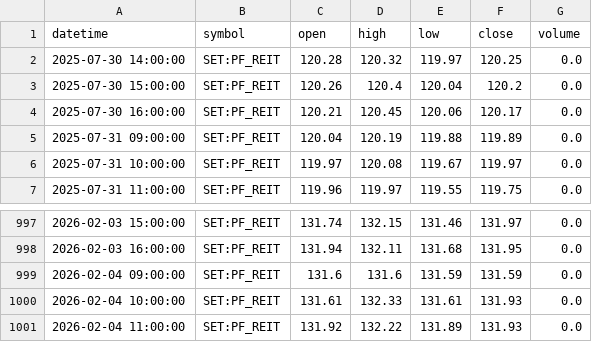
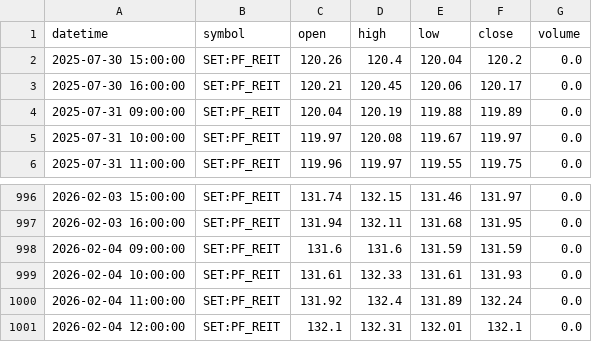
Before and after one commit to FameIllusionMaya/Relative_Rotation_Graph, a CSV file: data/1h/PF_REIT.csv, drawn as a sheet; only a part is shown, gaps mark what is left out.

```diff
--- a/data/1h/PF_REIT.csv
+++ b/data/1h/PF_REIT.csv
@@ -1,3 +1,2 @@
 datetime,symbol,open,high,low,close,volume
-2025-07-30 14:00:00,SET:PF_REIT,120.28,120.32,119.97,120.25,0.0
 2025-07-30 15:00:00,SET:PF_REIT,120.26,120.4,120.04,120.2,0.0
@@ -1000,2 +999,3 @@ datetime,symbol,open,high,low,close,volume
 2026-02-04 10:00:00,SET:PF_REIT,131.61,132.33,131.61,131.93,0.0
-2026-02-04 11:00:00,SET:PF_REIT,131.92,132.22,131.89,131.93,0.0
+2026-02-04 11:00:00,SET:PF_REIT,131.92,132.4,131.89,132.24,0.0
+2026-02-04 12:00:00,SET:PF_REIT,132.1,132.31,132.01,132.1,0.0
```
Also changed, not shown: data/1h/ENERG.csv, data/1h/ICT.csv, 25 other files.
